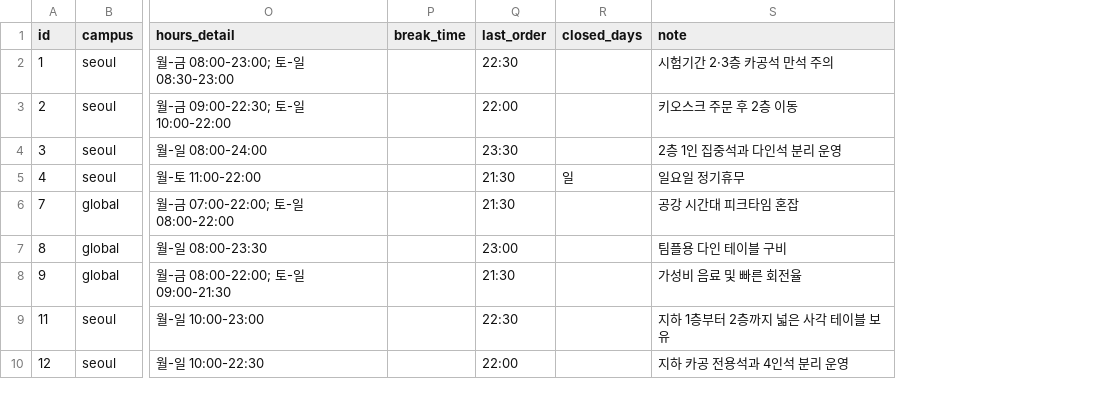
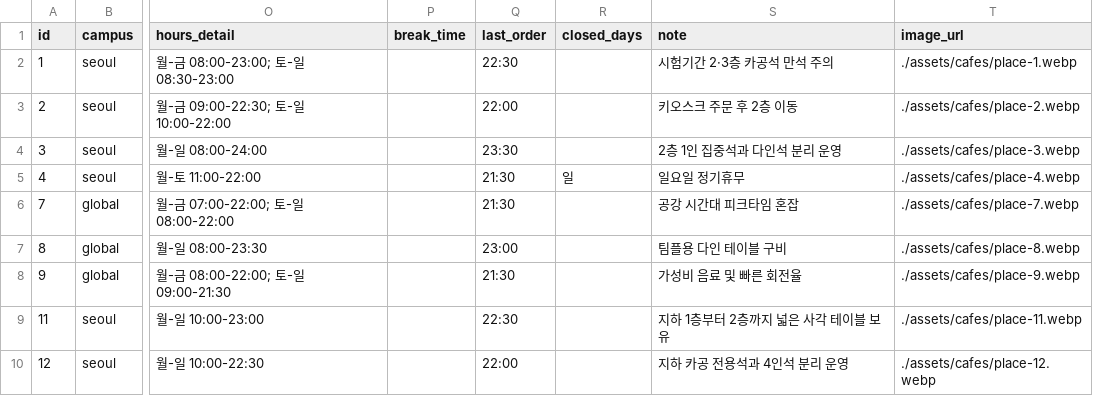
Before and after one commit to korewajiyuda/khu_kagongmap, a CSV file: data.csv, drawn as a sheet; only a part is shown, gaps mark what is left out; the diff names each change by its address in the sheet, - before the commit and + after, or states it on an @@ line.

```diff
--- a/data.csv
+++ b/data.csv
+column T (image_url), rows 2-10: ./assets/cafes/place-1.webp | ./assets/cafes/place-2.webp | ./assets/cafes/place-3.webp | ./assets/cafes/place-4.webp | ./assets/cafes/place-7.webp | ./assets/cafes/place-8.webp | ./assets/cafes/place-9.webp | ./assets/cafes/place-11.webp | ./assets/cafes/place-12.webp
```
Also changed, not shown: 2 other files.
